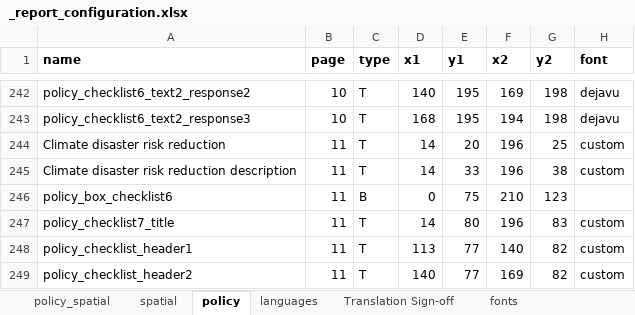
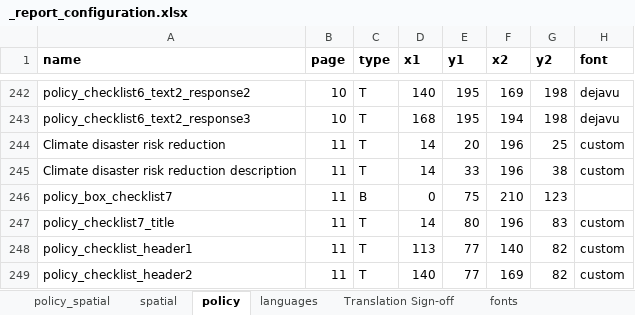
Before and after one commit to healthysustainablecities/global-indicators, an Excel workbook: process/configuration/templates/_report_configuration.xlsx, sheet policy, drawn as a sheet; only a part is shown, gaps mark what is left out; values as stored, in another font and other column widths than the file's, no borders; the diff names each change by its address in the sheet, - before the commit and + after, or states it on an @@ line.

Commit message:
update to address #572 (same issue for policy update, relates to new version of nicegui v3.0.0, changed syntax for html display)

```diff
--- a/process/configuration/templates/_report_configuration.xlsx (sheet policy)
+++ b/process/configuration/templates/_report_configuration.xlsx (sheet policy)
-A246 (name): policy_box_checklist6
+A246 (name): policy_box_checklist7
```
Also changed, not shown: sheet languages, sheet policy_spatial, 1 other file.
